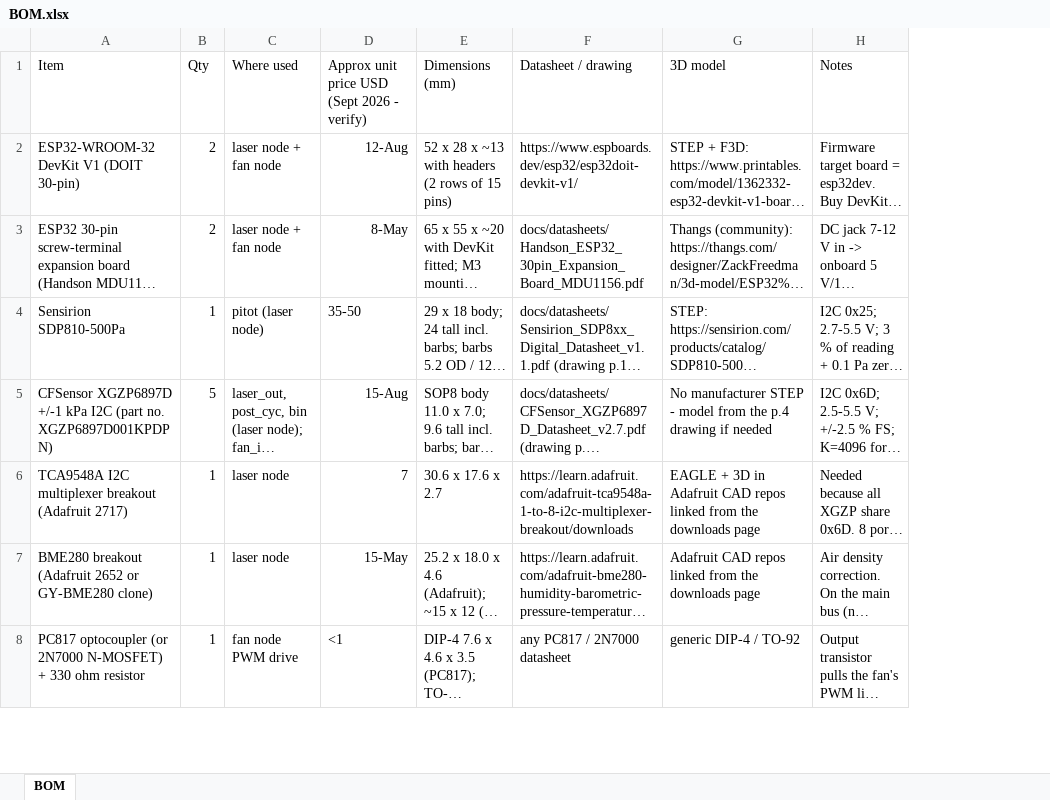
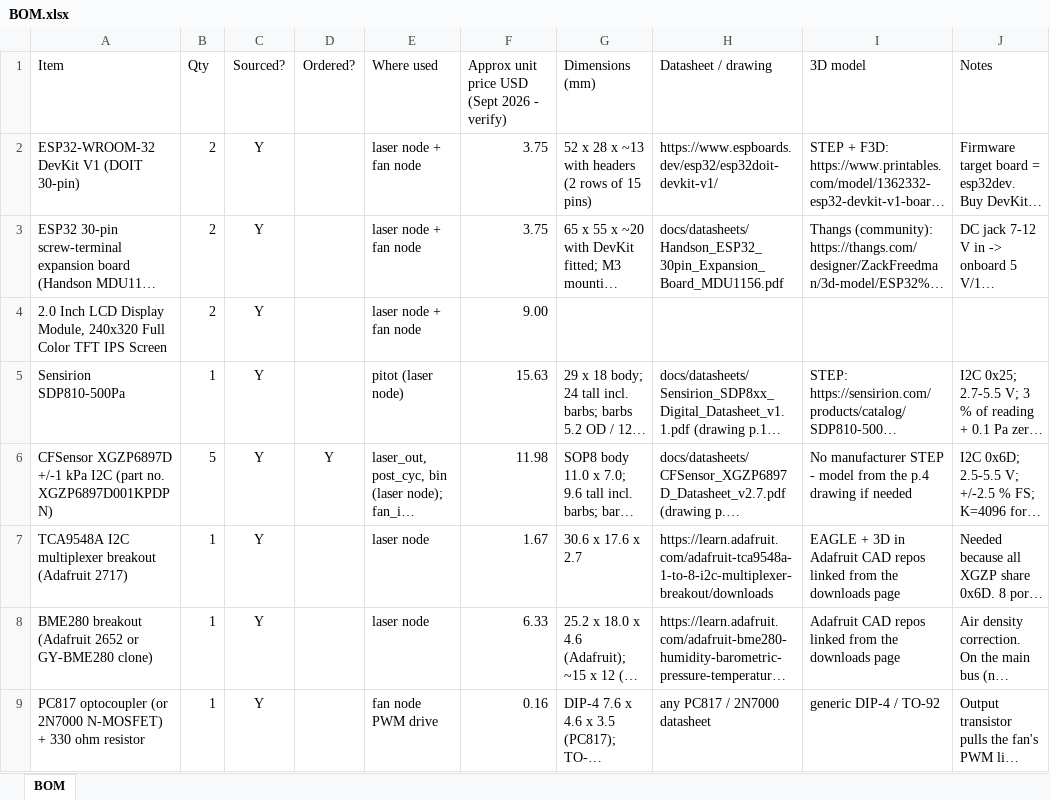
Before and after one commit to LeeGillie/lumos-ultra-exhaust-monitor, an Excel workbook: docs/BOM.xlsx, sheet BOM, drawn as a sheet; only a part is shown; long unchanged cells end in …; values as stored, in another font and other column widths than the file's, no borders; removed rows and columns are numbered as before the commit, all else as after; the diff names each change by its address in the sheet, - before the commit and + after, or states it on an @@ line.

```diff
--- a/docs/BOM.xlsx (sheet BOM)
+++ b/docs/BOM.xlsx (sheet BOM)
+column C, rows 1-3: Sourced? | Y | Y; rows 5-9: all Y
+column D, row 1: Ordered?; row 6: Y
-column D, rows 1-8: Approx unit price USD (Sept 2026 - verify) | 12-Aug | 8-May | 35-50 | 15-Aug | 7 | 15-May | <1
+column F, rows 1-3: Approx unit price USD (Sept 2026 - verify) | 3.75 | 3.75; rows 5-9: 15.63 | 11.98 | 1.67 | 6.33 | 0.16
+row 4: 2.0 Inch LCD Display Module, 240x320 Full Color TFT IPS Screen | 2 | Y |  | laser node + fan node | 9.00
```
Also changed, not shown: 52 other files.
